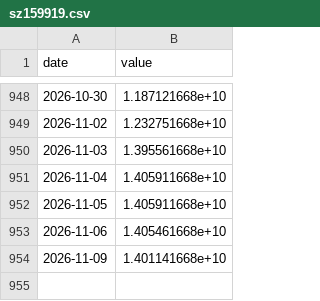
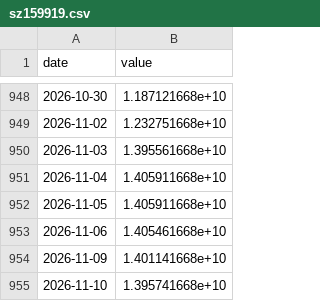
Before and after one commit to 964583194/ratio-signal, a CSV file: data/raw/sz159919.csv, drawn as a sheet; only a part is shown, gaps mark what is left out; the diff names each change by its address in the sheet, - before the commit and + after, or states it on an @@ line.

```diff
--- a/data/raw/sz159919.csv
+++ b/data/raw/sz159919.csv
+row 955: 2026-11-10 | 1.395741668e+10
```
Also changed, not shown: data/raw/pb_below.csv, data/raw/sh510300.csv, 15 other files.
